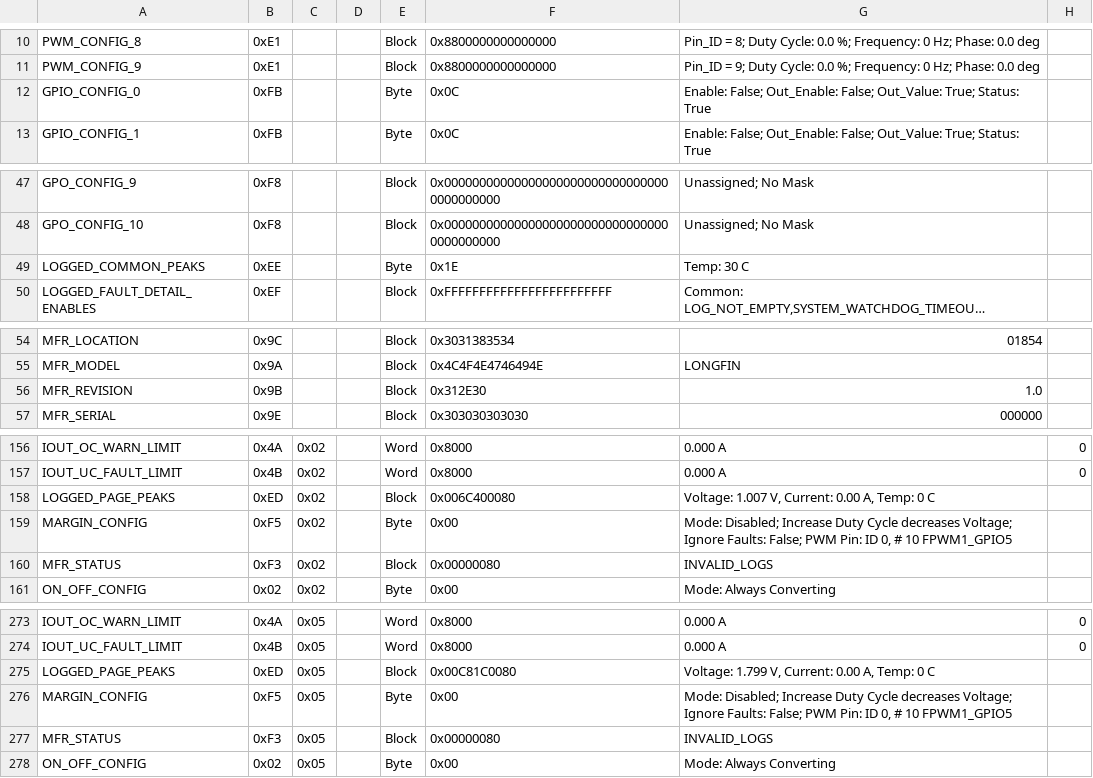
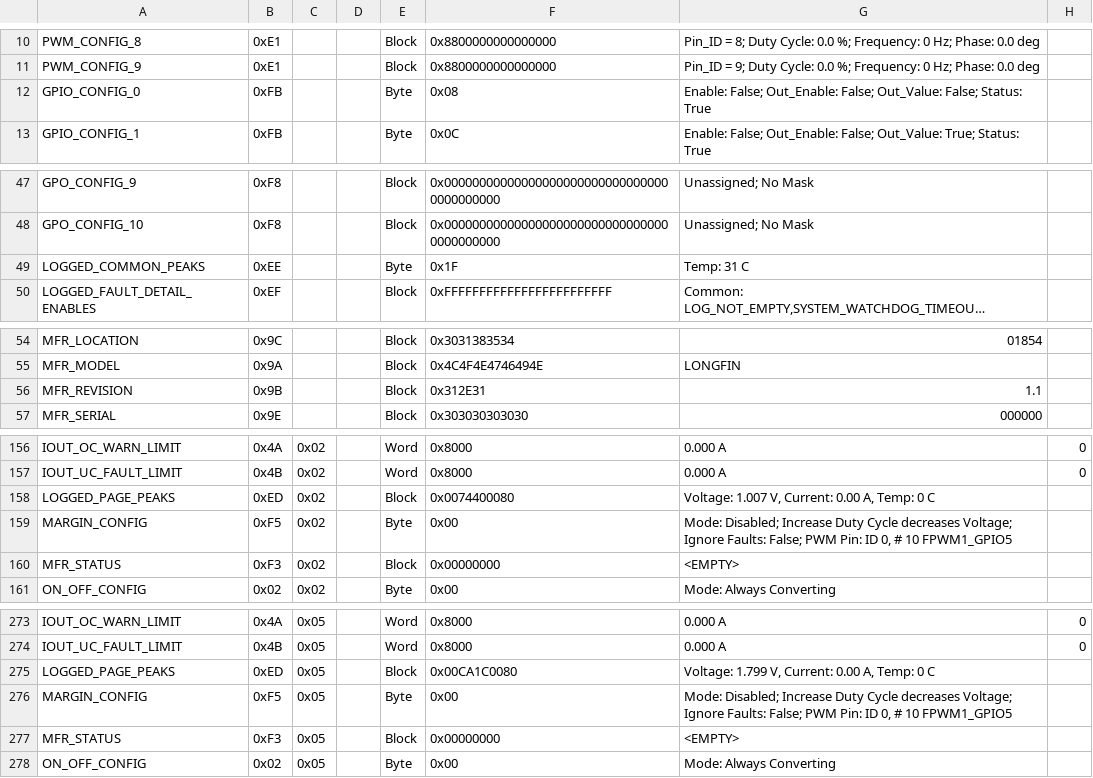
Before and after one commit to digitglen/Longfin_UCD9090, a CSV file: UCD9090A 2.4.3.811 Address 65 Text.csv, drawn as a sheet; only a part is shown, gaps mark what is left out; long unchanged cells end in …; the diff covers the shown part only; the diff names each change by its address in the sheet, - before the commit and + after, or states it on an @@ line.

```diff
--- a/UCD9090A 2.4.3.811 Address 65 Text.csv
+++ b/UCD9090A 2.4.3.811 Address 65 Text.csv
-F12: 0x0C
+F12: 0x08
-G12: …False; Out_Value: True; Status: True
+G12: …False; Out_Value: False; Status: True
-F49: 0x1E
+F49: 0x1F
-G49: Temp: 30 C
+G49: Temp: 31 C
-F56: 0x312E30
+F56: 0x312E31
-G56: 1.0
+G56: 1.1
-F158: 0x006C400080
+F158: 0x0074400080
-F160: 0x00000080
+F160: 0x00000000
-G160: INVALID_LOGS
+G160: <EMPTY>
-F275: 0x00C81C0080
+F275: 0x00CA1C0080
-F277: 0x00000080
+F277: 0x00000000
-G277: INVALID_LOGS
+G277: <EMPTY>
```
Also changed, not shown: 98 edited cells elsewhere in this file, 3 other files.
